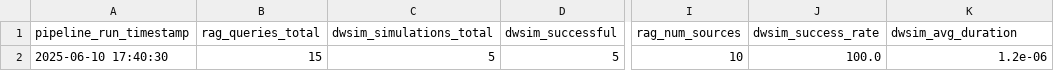
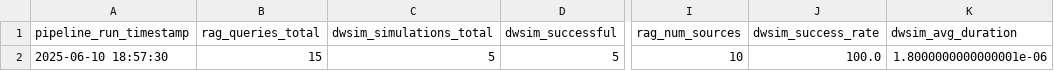
Before and after one commit to Saytor20/PyNucleus-Model, a CSV file: results/pipeline_summary.csv, drawn as a sheet; only a part is shown, gaps mark what is left out; the diff names each change by its address in the sheet, - before the commit and + after, or states it on an @@ line.

```diff
--- a/results/pipeline_summary.csv
+++ b/results/pipeline_summary.csv
-A2 (pipeline_run_timestamp): 2025-06-10 17:40:30
+A2 (pipeline_run_timestamp): 2025-06-10 18:57:30
-K2 (dwsim_avg_duration): 1.2e-06
+K2 (dwsim_avg_duration): 1.8000000000000001e-06
```
Also changed, not shown: results/dwsim_simulation_results.csv, results/rag_query_results.csv, 29 other files.
